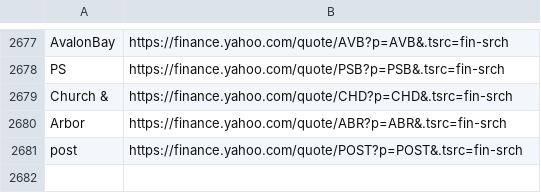
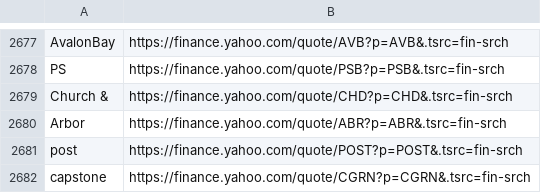
Before and after one commit to thibaultm955/share_dashboard, a CSV file: nasdaq_url.csv, drawn as a sheet; only a part is shown, gaps mark what is left out; the diff names each change by its address in the sheet, - before the commit and + after, or states it on an @@ line.

```diff
--- a/nasdaq_url.csv
+++ b/nasdaq_url.csv
+row 2682: capstone | https://finance.yahoo.com/quote/CGRN?p=CGRN&.tsrc=fin-srch
```
Also changed, not shown: 1 other file.
